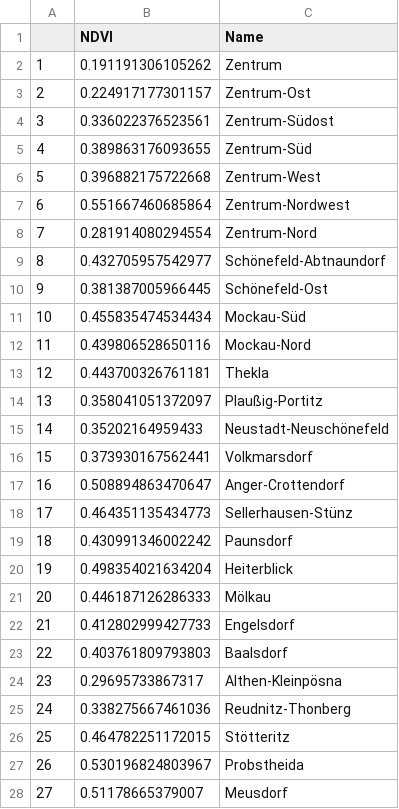
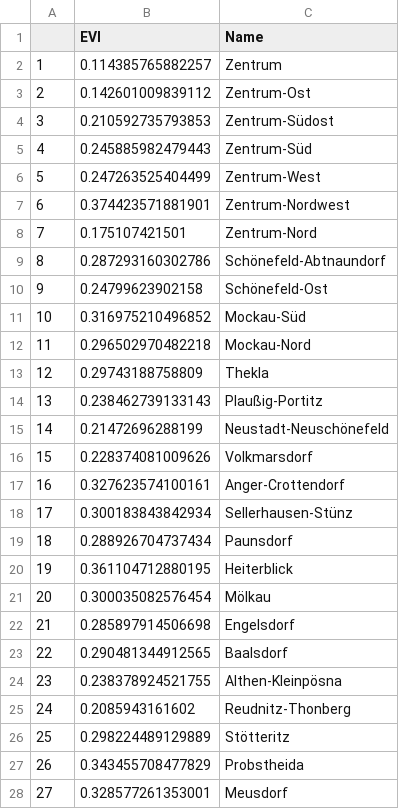
Before and after one commit to tstrempel/DH-vegetation, a CSV file: data/mean_ot_evi.csv, drawn as a sheet; only a part is shown; the diff covers the shown part only.

Commit message:
updated vegetation data

```diff
--- a/data/mean_ot_evi.csv
+++ b/data/mean_ot_evi.csv
@@ -1,28 +1,28 @@
-"","NDVI","Name"
-"1",0.191191306105262,"Zentrum"
-"2",0.224917177301157,"Zentrum-Ost"
-"3",0.336022376523561,"Zentrum-Südost"
-"4",0.389863176093655,"Zentrum-Süd"
-"5",0.396882175722668,"Zentrum-West"
-"6",0.551667460685864,"Zentrum-Nordwest"
-"7",0.281914080294554,"Zentrum-Nord"
-"8",0.432705957542977,"Schönefeld-Abtnaundorf"
-"9",0.381387005966445,"Schönefeld-Ost"
-"10",0.455835474534434,"Mockau-Süd"
-"11",0.439806528650116,"Mockau-Nord"
-"12",0.443700326761181,"Thekla"
-"13",0.358041051372097,"Plaußig-Portitz"
-"14",0.35202164959433,"Neustadt-Neuschönefeld"
-"15",0.373930167562441,"Volkmarsdorf"
-"16",0.508894863470647,"Anger-Crottendorf"
-"17",0.464351135434773,"Sellerhausen-Stünz"
-"18",0.430991346002242,"Paunsdorf"
-"19",0.498354021634204,"Heiterblick"
-"20",0.446187126286333,"Mölkau"
-"21",0.412802999427733,"Engelsdorf"
-"22",0.403761809793803,"Baalsdorf"
-"23",0.29695733867317,"Althen-Kleinpösna"
-"24",0.338275667461036,"Reudnitz-Thonberg"
-"25",0.464782251172015,"Stötteritz"
-"26",0.530196824803967,"Probstheida"
-"27",0.51178665379007,"Meusdorf"
+"","EVI","Name"
+"1",0.114385765882257,"Zentrum"
+"2",0.142601009839112,"Zentrum-Ost"
+"3",0.210592735793853,"Zentrum-Südost"
+"4",0.245885982479443,"Zentrum-Süd"
+"5",0.247263525404499,"Zentrum-West"
+"6",0.374423571881901,"Zentrum-Nordwest"
+"7",0.175107421501,"Zentrum-Nord"
+"8",0.287293160302786,"Schönefeld-Abtnaundorf"
+"9",0.24799623902158,"Schönefeld-Ost"
+"10",0.316975210496852,"Mockau-Süd"
+"11",0.296502970482218,"Mockau-Nord"
+"12",0.29743188758809,"Thekla"
+"13",0.238462739133143,"Plaußig-Portitz"
+"14",0.21472696288199,"Neustadt-Neuschönefeld"
+"15",0.228374081009626,"Volkmarsdorf"
+"16",0.327623574100161,"Anger-Crottendorf"
+"17",0.300183843842934,"Sellerhausen-Stünz"
+"18",0.288926704737434,"Paunsdorf"
+"19",0.361104712880195,"Heiterblick"
+"20",0.300035082576454,"Mölkau"
+"21",0.285897914506698,"Engelsdorf"
+"22",0.290481344912565,"Baalsdorf"
+"23",0.238378924521755,"Althen-Kleinpösna"
+"24",0.2085943161602,"Reudnitz-Thonberg"
+"25",0.298224489129889,"Stötteritz"
+"26",0.343455708477829,"Probstheida"
+"27",0.328577261353001,"Meusdorf"
```
Also changed, not shown: 36 edited cells elsewhere in this file, data/mean_ot_ndvi.csv, data/mean_sbz_evi.csv, 1 other file.
